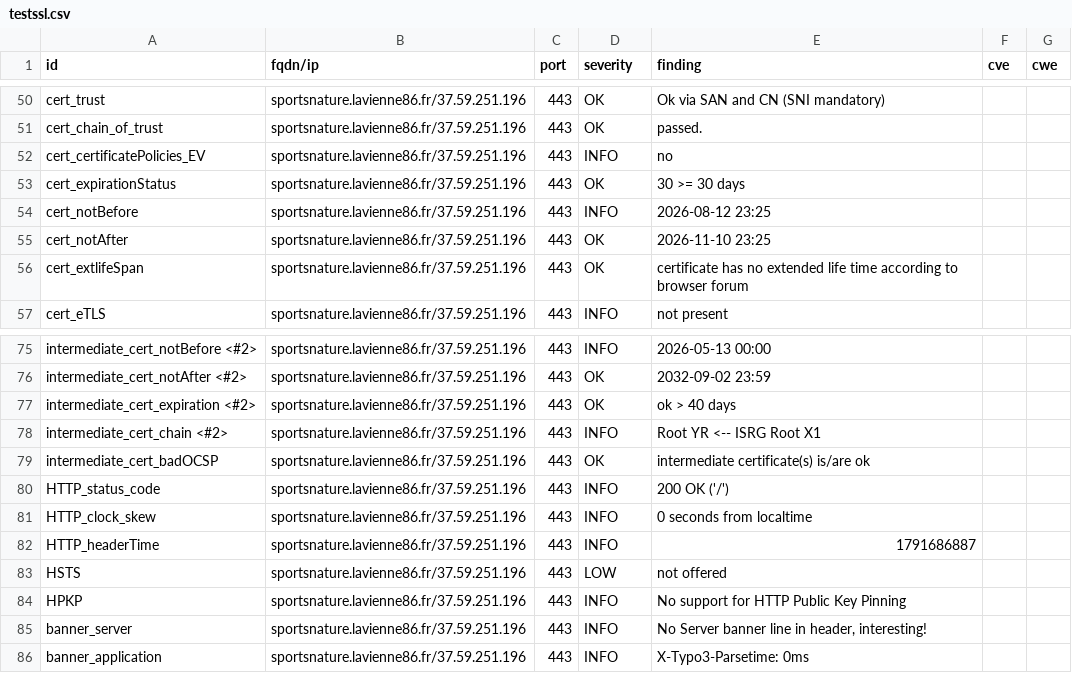
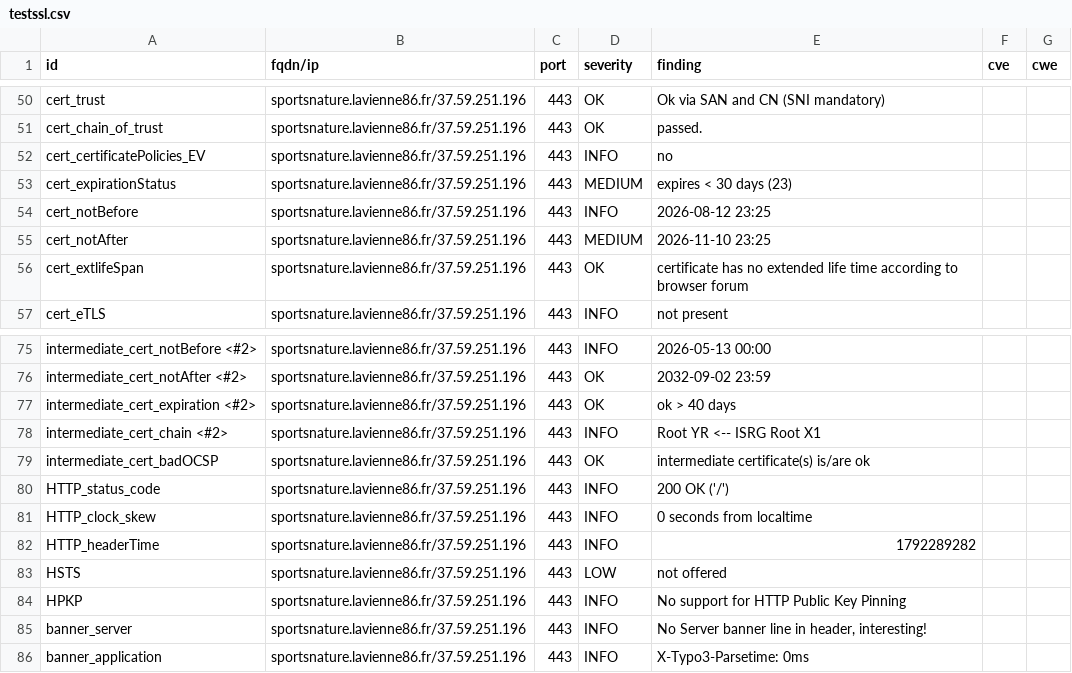
Before and after one commit to dpt86/dashlord, a CSV file: results/aHR0cHM6Ly9zcG9ydHNuYXR1cmUubGF2aWVubmU4Ni5mcg==/testssl.csv, drawn as a sheet; only a part is shown, gaps mark what is left out.

```diff
--- a/results/aHR0cHM6Ly9zcG9ydHNuYXR1cmUubGF2aWVubmU4Ni5mcg==/testssl.csv
+++ b/results/aHR0cHM6Ly9zcG9ydHNuYXR1cmUubGF2aWVubmU4Ni5mcg==/testssl.csv
@@ -52,5 +52,5 @@
 "cert_certificatePolicies_EV","sportsnature.lavienne86.fr/37.59.251.196","443","INFO","no","",""
-"cert_expirationStatus","sportsnature.lavienne86.fr/37.59.251.196","443","OK","30 >= 30 days","",""
+"cert_expirationStatus","sportsnature.lavienne86.fr/37.59.251.196","443","MEDIUM","expires < 30 days (23)","",""
 "cert_notBefore","sportsnature.lavienne86.fr/37.59.251.196","443","INFO","2026-08-12 23:25","",""
-"cert_notAfter","sportsnature.lavienne86.fr/37.59.251.196","443","OK","2026-11-10 23:25","",""
+"cert_notAfter","sportsnature.lavienne86.fr/37.59.251.196","443","MEDIUM","2026-11-10 23:25","",""
 "cert_extlifeSpan","sportsnature.lavienne86.fr/37.59.251.196","443","OK","certificate has no extended life time according to browser forum","",""
@@ -81,3 +81,3 @@
 "HTTP_clock_skew","sportsnature.lavienne86.fr/37.59.251.196","443","INFO","0 seconds from localtime","",""
-"HTTP_headerTime","sportsnature.lavienne86.fr/37.59.251.196","443","INFO","1791686887","",""
+"HTTP_headerTime","sportsnature.lavienne86.fr/37.59.251.196","443","INFO","1792289282","",""
 "HSTS","sportsnature.lavienne86.fr/37.59.251.196","443","LOW","not offered","",""
```
Also changed, not shown: 8 other files.
